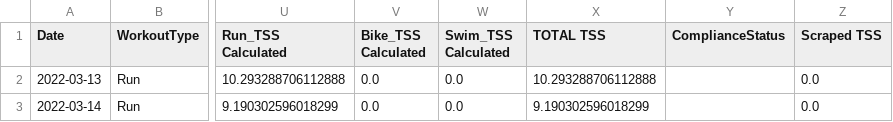
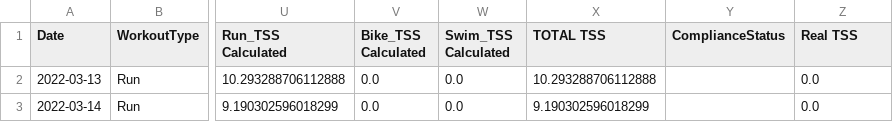
Before and after one commit to juanpabloangarita/Perform_AI, a CSV file: data/processed/csv/final_df.csv, drawn as a sheet; only a part is shown, gaps mark what is left out; the diff names each change by its address in the sheet, - before the commit and + after, or states it on an @@ line.

Commit message:
refactored data processing

```diff
--- a/data/processed/csv/final_df.csv
+++ b/data/processed/csv/final_df.csv
-Z1: Scraped TSS
+Z1: Real TSS
```
Also changed, not shown: 8 other files.
